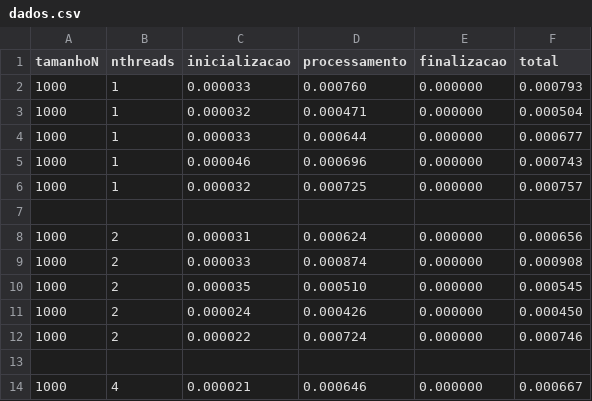
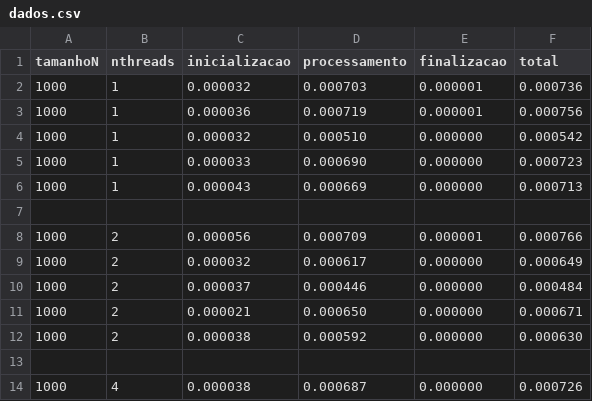
Before and after one commit to Joao-Pedro-Batista-da-Silva/EntregaConcorrente2, a CSV file: dados.csv, drawn as a sheet; only a part is shown; the diff covers the shown part only.

```diff
--- a/dados.csv
+++ b/dados.csv
@@ -1,14 +1,14 @@
 tamanhoN,nthreads,inicializacao,processamento,finalizacao,total
-1000,1, 0.000033, 0.000760, 0.000000, 0.000793
-1000,1, 0.000032, 0.000471, 0.000000, 0.000504
-1000,1, 0.000033, 0.000644, 0.000000, 0.000677
-1000,1, 0.000046, 0.000696, 0.000000, 0.000743
-1000,1, 0.000032, 0.000725, 0.000000, 0.000757
+1000,1, 0.000032, 0.000703, 0.000001, 0.000736
+1000,1, 0.000036, 0.000719, 0.000001, 0.000756
+1000,1, 0.000032, 0.000510, 0.000000, 0.000542
+1000,1, 0.000033, 0.000690, 0.000000, 0.000723
+1000,1, 0.000043, 0.000669, 0.000000, 0.000713
 
-1000,2, 0.000031, 0.000624, 0.000000, 0.000656
-1000,2, 0.000033, 0.000874, 0.000000, 0.000908
-1000,2, 0.000035, 0.000510, 0.000000, 0.000545
-1000,2, 0.000024, 0.000426, 0.000000, 0.000450
-1000,2, 0.000022, 0.000724, 0.000000, 0.000746
+1000,2, 0.000056, 0.000709, 0.000001, 0.000766
+1000,2, 0.000032, 0.000617, 0.000000, 0.000649
+1000,2, 0.000037, 0.000446, 0.000000, 0.000484
+1000,2, 0.000021, 0.000650, 0.000000, 0.000671
+1000,2, 0.000038, 0.000592, 0.000000, 0.000630
 
-1000,4, 0.000021, 0.000646, 0.000000, 0.000667
+1000,4, 0.000038, 0.000687, 0.000000, 0.000726
```
Also changed, not shown: 4 added rows, 4 removed rows and 44 edited cells elsewhere in this file, 5 other files.
